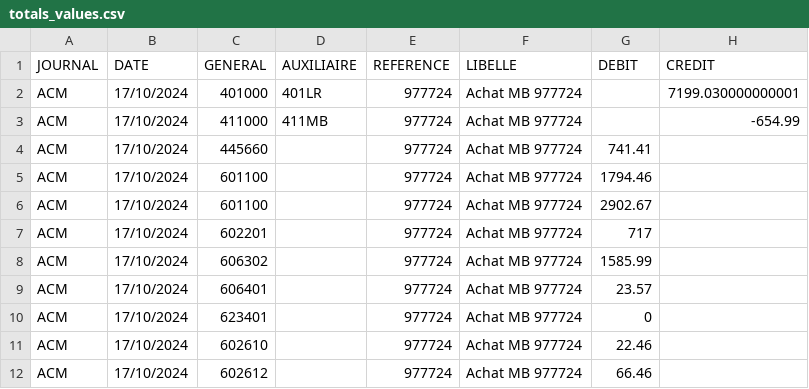
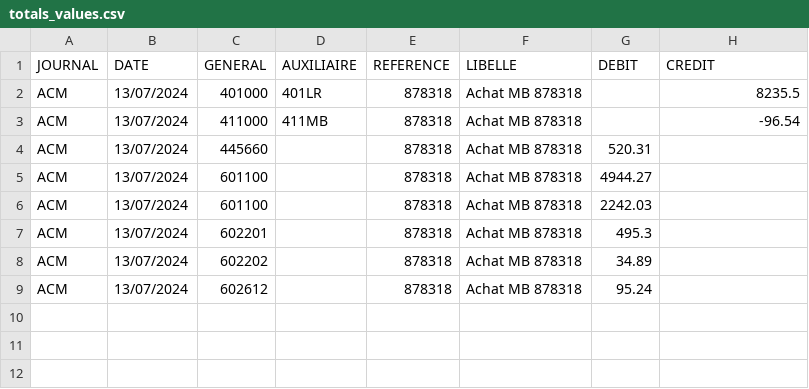
Before and after one commit to GwEnDoO27/Cab_Martini_auto-app, a CSV file: backend/uploads/totals_values.csv, drawn as a sheet.

```diff
--- a/backend/uploads/totals_values.csv
+++ b/backend/uploads/totals_values.csv
@@ -1,12 +1,9 @@
 JOURNAL,DATE,GENERAL,AUXILIAIRE,REFERENCE,LIBELLE,DEBIT,CREDIT
-ACM,17/10/2024,401000,401LR,977724,Achat MB 977724,,7199.030000000001
-ACM,17/10/2024,411000,411MB,977724,Achat MB 977724,,-654.99
-ACM,17/10/2024,445660,,977724,Achat MB 977724,741.41,
-ACM,17/10/2024,601100,,977724,Achat MB 977724,1794.46,
-ACM,17/10/2024,601100,,977724,Achat MB 977724,2902.67,
-ACM,17/10/2024,602201,,977724,Achat MB 977724,717,
-ACM,17/10/2024,606302,,977724,Achat MB 977724,1585.99,
-ACM,17/10/2024,606401,,977724,Achat MB 977724,23.57,
-ACM,17/10/2024,623401,,977724,Achat MB 977724,0,
-ACM,17/10/2024,602610,,977724,Achat MB 977724,22.46,
-ACM,17/10/2024,602612,,977724,Achat MB 977724,66.46,
+ACM,13/07/2024,401000,401LR,878318,Achat MB 878318,,8235.5
+ACM,13/07/2024,411000,411MB,878318,Achat MB 878318,,-96.54
+ACM,13/07/2024,445660,,878318,Achat MB 878318,520.31,
+ACM,13/07/2024,601100,,878318,Achat MB 878318,4944.27,
+ACM,13/07/2024,601100,,878318,Achat MB 878318,2242.03,
+ACM,13/07/2024,602201,,878318,Achat MB 878318,495.3,
+ACM,13/07/2024,602202,,878318,Achat MB 878318,34.89,
+ACM,13/07/2024,602612,,878318,Achat MB 878318,95.24,
```
Also changed, not shown: 6 other files.
